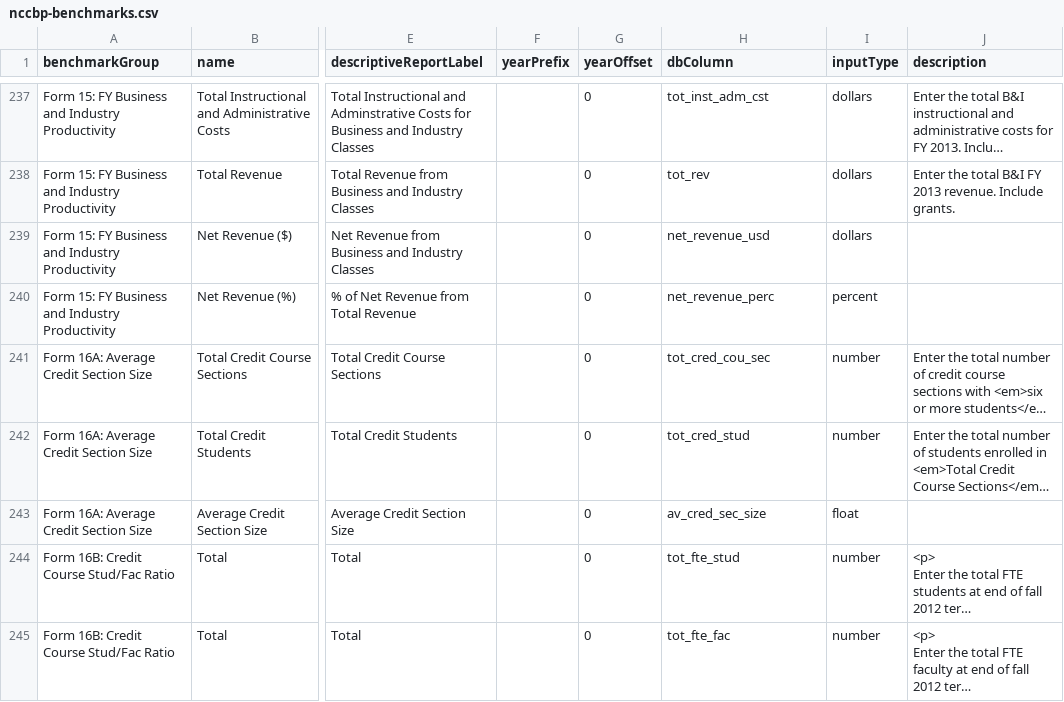
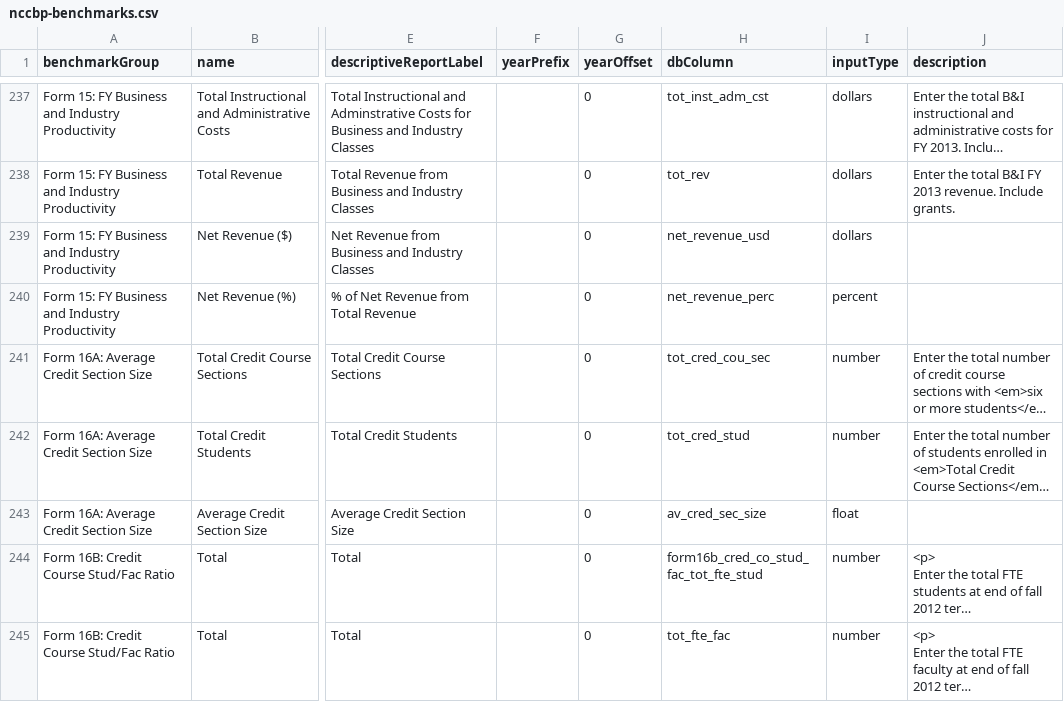
Before and after one commit to personman/mrss, a CSV file: data/imports/nccbp-benchmarks.csv, drawn as a sheet; only a part is shown, gaps mark what is left out; long unchanged cells end in …; the diff covers the shown part only; the diff names each change by its address in the sheet, - before the commit and + after, or states it on an @@ line.

Commit message:
fix duplicate dbColumn in form 16B/20A

```diff
--- a/data/imports/nccbp-benchmarks.csv
+++ b/data/imports/nccbp-benchmarks.csv
-H244 (dbColumn): tot_fte_stud
+H244 (dbColumn): form16b_cred_co_stud_fac_tot_fte_stud
```
Also changed, not shown: 1 added row and 2 edited cells elsewhere in this file, 3 other files.
